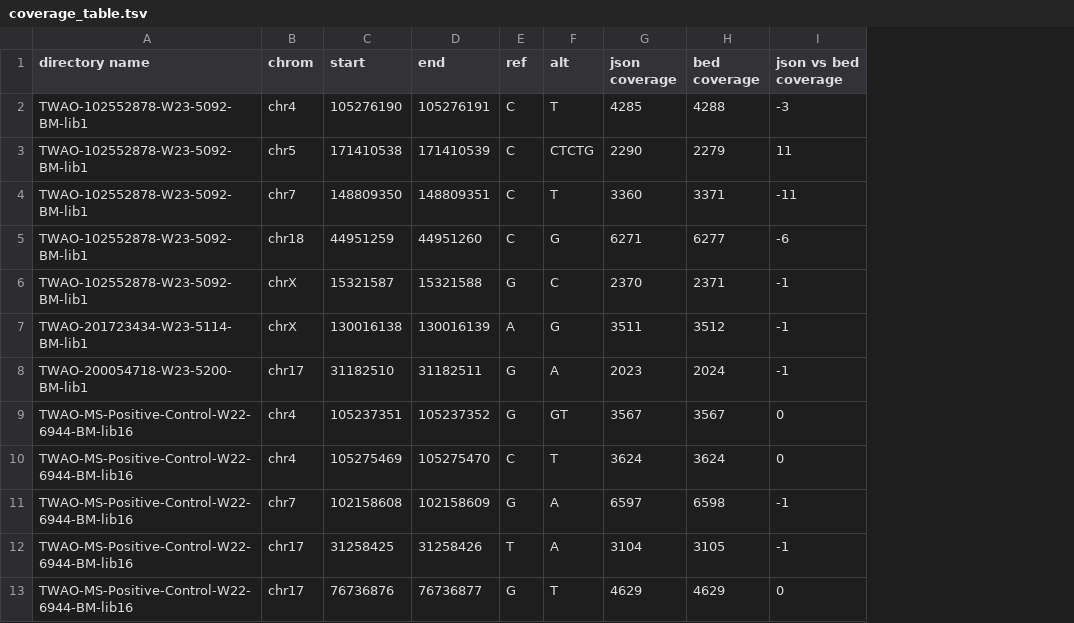
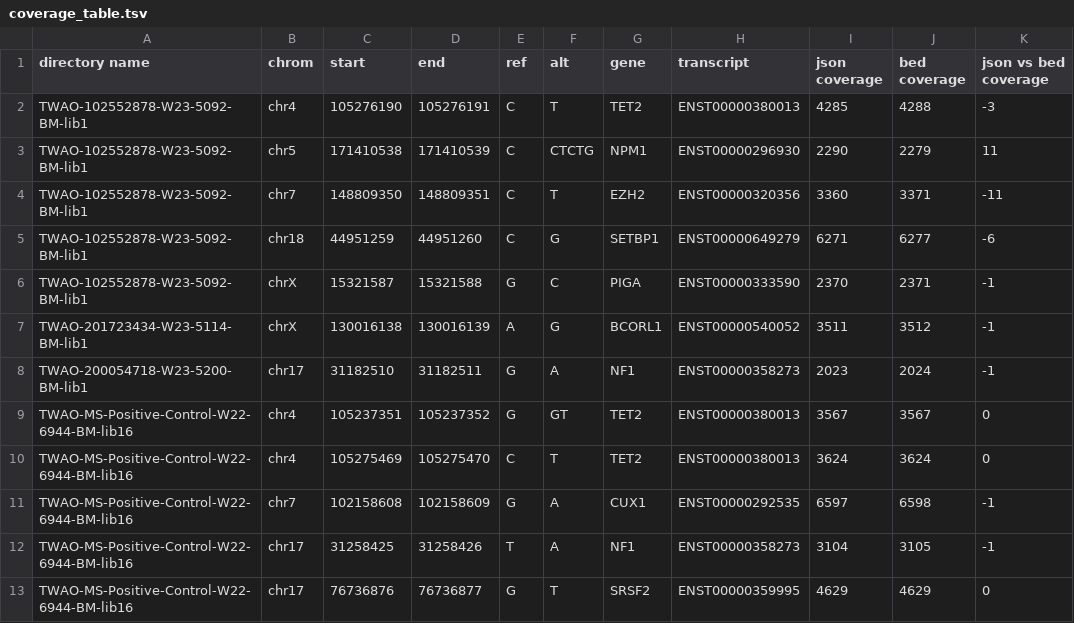
Before and after one commit to jaq-lagnirac/myeloseq-jaq, a TSV file: outputs/coverage_table.tsv, drawn as a sheet; only a part is shown; the diff names each change by its address in the sheet, - before the commit and + after, or states it on an @@ line.

Commit message:
Added gene and transcript to table generation
-Included requisite outputs

```diff
--- a/outputs/coverage_table.tsv
+++ b/outputs/coverage_table.tsv
+column G (gene), rows 2-13: TET2 | NPM1 | EZH2 | SETBP1 | PIGA | BCORL1 | NF1 | TET2 | TET2 | CUX1 | NF1 | SRSF2
+column H (transcript), rows 2-13: ENST00000380013 | ENST00000296930 | ENST00000320356 | ENST00000649279 | ENST00000333590 | ENST00000540052 | ENST00000358273 | ENST00000380013 | ENST00000380013 | ENST00000292535 | ENST00000358273 | ENST00000359995
```
Also changed, not shown: 2 other files.
